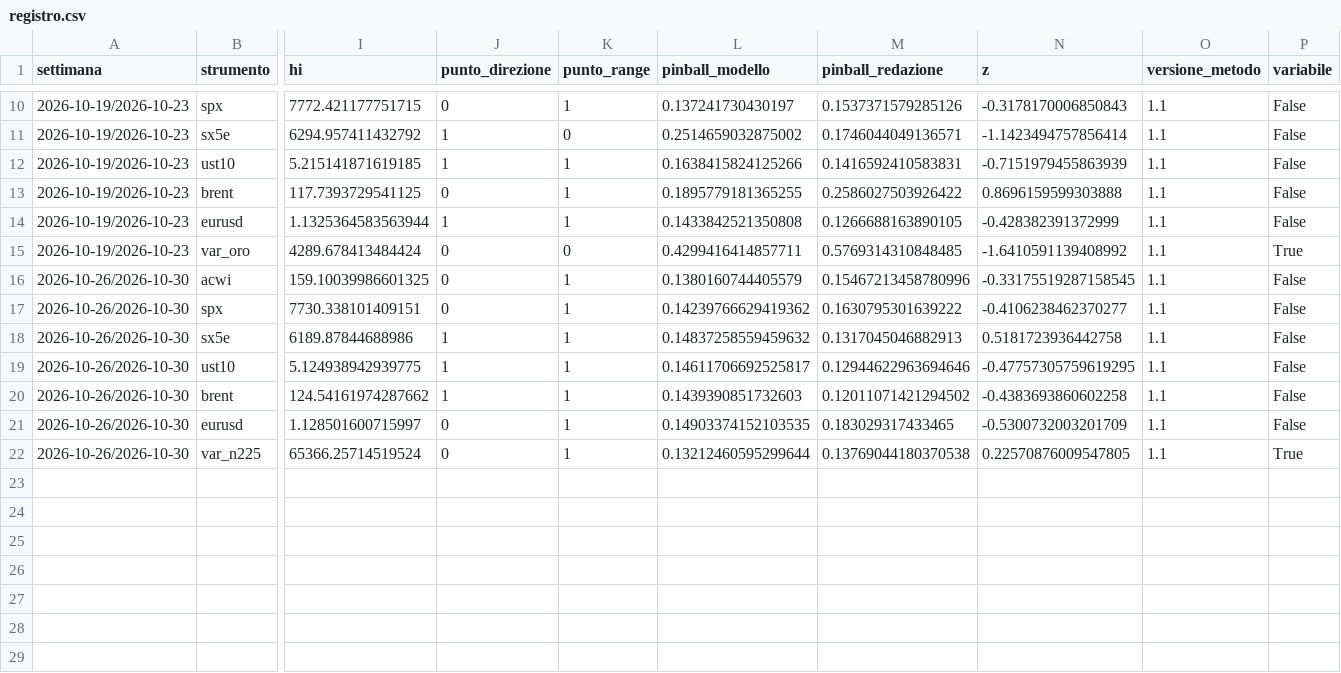
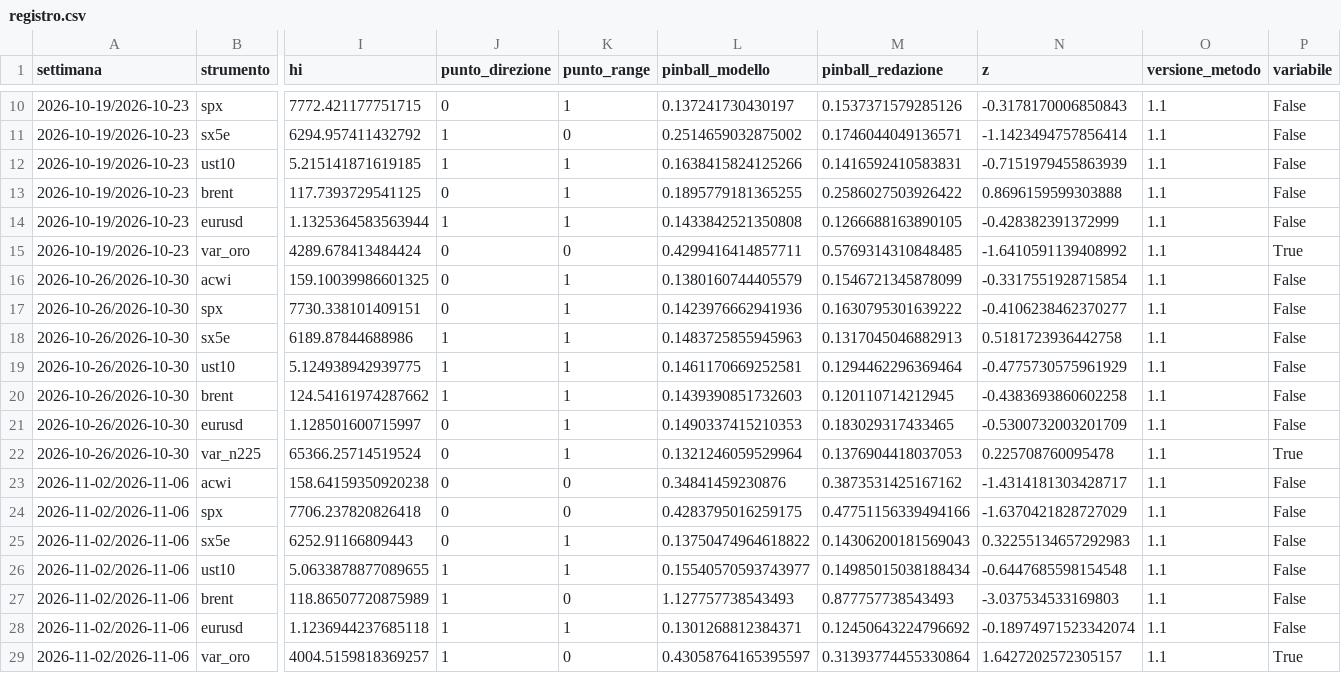
Before and after one commit to PaoloGom/Gommberg-Terminal-Daily, a CSV file: redazione/scommessa/registro.csv, drawn as a sheet; only a part is shown, gaps mark what is left out; rows hold the shown columns only; the diff names each change by its address in the sheet, - before the commit and + after, or states it on an @@ line.

```diff
--- a/redazione/scommessa/registro.csv
+++ b/redazione/scommessa/registro.csv
-M16 (pinball_redazione): 0.15467213458780996
+M16 (pinball_redazione): 0.1546721345878099
-N16 (z): -0.33175519287158545
+N16 (z): -0.3317551928715854
-L17 (pinball_modello): 0.14239766629419362
+L17 (pinball_modello): 0.1423976662941936
-L18 (pinball_modello): 0.14837258559459632
+L18 (pinball_modello): 0.1483725855945963
-L19 (pinball_modello): 0.14611706692525817
+L19 (pinball_modello): 0.1461170669252581
-M19 (pinball_redazione): 0.12944622963694646
+M19 (pinball_redazione): 0.1294462296369464
-N19 (z): -0.47757305759619295
+N19 (z): -0.4775730575961929
-M20 (pinball_redazione): 0.12011071421294502
+M20 (pinball_redazione): 0.120110714212945
-L21 (pinball_modello): 0.14903374152103535
+L21 (pinball_modello): 0.1490337415210353
-L22 (pinball_modello): 0.13212460595299644
+L22 (pinball_modello): 0.1321246059529964
-M22 (pinball_redazione): 0.13769044180370538
+M22 (pinball_redazione): 0.1376904418037053
-N22 (z): 0.22570876009547805
+N22 (z): 0.225708760095478
+row 23: 2026-11-02/2026-11-06 | acwi | 158.64159350920238 | 0 | 0 | 0.34841459230876 | 0.3873531425167162 | -1.4314181303428717 | 1.1 | False
+row 24: 2026-11-02/2026-11-06 | spx | 7706.237820826418 | 0 | 0 | 0.4283795016259175 | 0.47751156339494166 | -1.6370421828727029 | 1.1 | False
+row 25: 2026-11-02/2026-11-06 | sx5e | 6252.91166809443 | 0 | 1 | 0.13750474964618822 | 0.14306200181569043 | 0.32255134657292983 | 1.1 | False
+row 26: 2026-11-02/2026-11-06 | ust10 | 5.0633878877089655 | 1 | 1 | 0.15540570593743977 | 0.14985015038188434 | -0.6447685598154548 | 1.1 | False
+row 27: 2026-11-02/2026-11-06 | brent | 118.86507720875989 | 1 | 0 | 1.127757738543493 | 0.877757738543493 | -3.037534533169803 | 1.1 | False
+row 28: 2026-11-02/2026-11-06 | eurusd | 1.1236944237685118 | 1 | 1 | 0.1301268812384371 | 0.12450643224796692 | -0.18974971523342074 | 1.1 | False
+row 29: 2026-11-02/2026-11-06 | var_oro | 4004.5159818369257 | 1 | 0 | 0.43058764165395597 | 0.31393774455330864 | 1.6427202572305157 | 1.1 | True
```
Also changed, not shown: redazione/scommessa/dati/acwi.csv, redazione/scommessa/dati/brent.csv, 28 other files.
